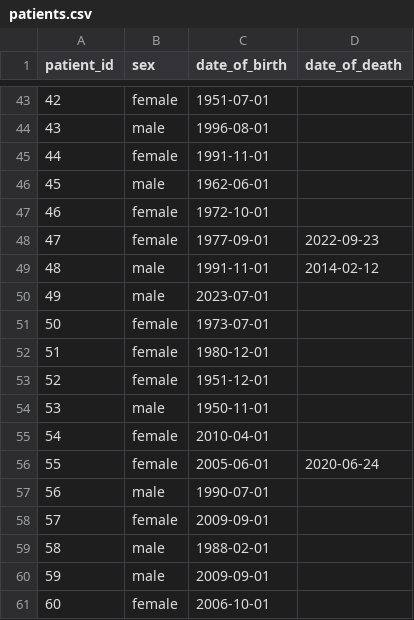
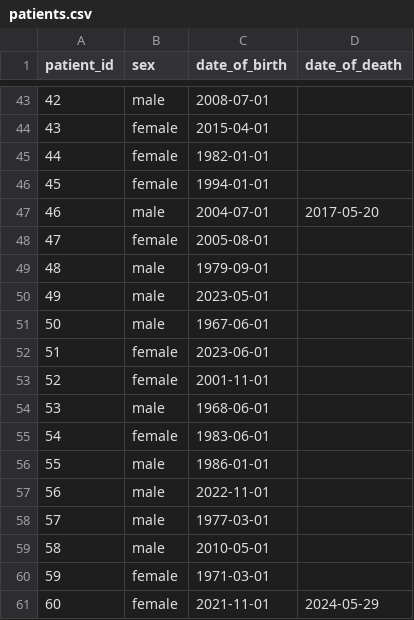
Before and after one commit to opensafely-core/ehrql, a CSV file: ehrql/example-data/patients.csv, drawn as a sheet; only a part is shown, gaps mark what is left out; the diff covers the shown part only.

```diff
--- a/ehrql/example-data/patients.csv
+++ b/ehrql/example-data/patients.csv
@@ -43,19 +43,19 @@ patient_id,sex,date_of_birth,date_of_death
-42,female,1951-07-01,
-43,male,1996-08-01,
-44,female,1991-11-01,
-45,male,1962-06-01,
-46,female,1972-10-01,
-47,female,1977-09-01,2022-09-23
-48,male,1991-11-01,2014-02-12
-49,male,2023-07-01,
-50,female,1973-07-01,
-51,female,1980-12-01,
-52,female,1951-12-01,
-53,male,1950-11-01,
-54,female,2010-04-01,
-55,female,2005-06-01,2020-06-24
-56,male,1990-07-01,
-57,female,2009-09-01,
-58,male,1988-02-01,
-59,male,2009-09-01,
-60,female,2006-10-01,
+42,male,2008-07-01,
+43,female,2015-04-01,
+44,female,1982-01-01,
+45,female,1994-01-01,
+46,male,2004-07-01,2017-05-20
+47,female,2005-08-01,
+48,male,1979-09-01,
+49,male,2023-05-01,
+50,male,1967-06-01,
+51,female,2023-06-01,
+52,female,2001-11-01,
+53,male,1968-06-01,
+54,female,1983-06-01,
+55,male,1986-01-01,
+56,male,2022-11-01,
+57,male,1977-03-01,
+58,male,2010-05-01,
+59,female,1971-03-01,
+60,female,2021-11-01,2024-05-29
```
Also changed, not shown: 131 edited cells elsewhere in this file, ehrql/example-data/clinical_events.csv, ehrql/example-data/medications.csv, 3 other files.
